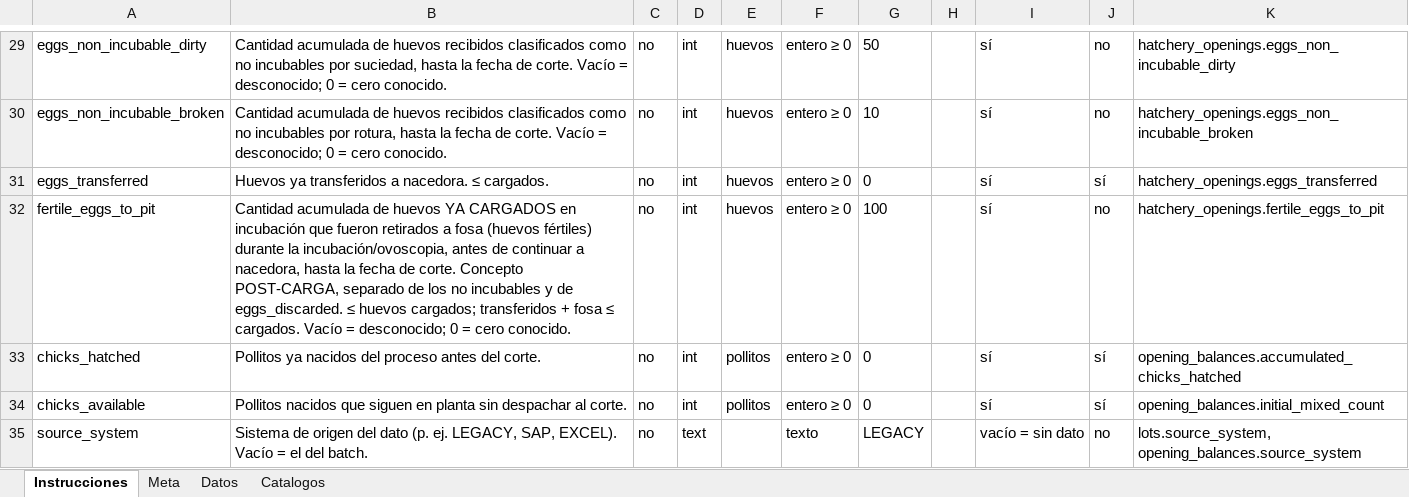
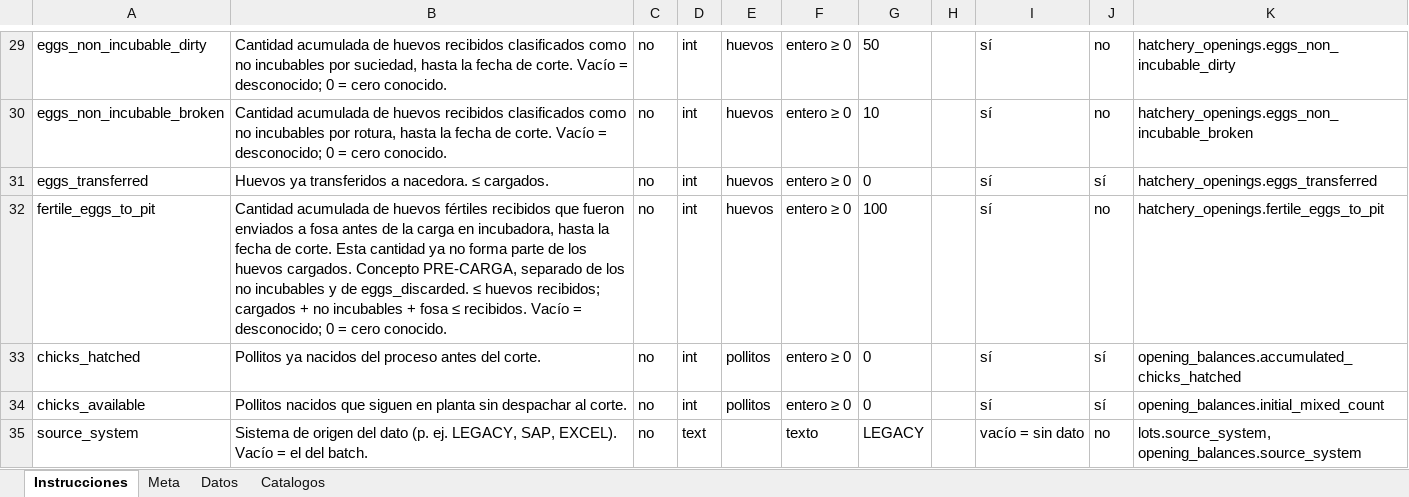
Before and after one commit to dvconsultores/GlobalAvicola, an Excel workbook: docs/plantillas_carga_inicial/cutover_template_hatchery_v4.xlsx, sheet Instrucciones, drawn as a sheet; only a part is shown, gaps mark what is left out; values as stored, in another font and other column widths than the file's, no borders; the diff names each change by its address in the sheet, - before the commit and + after, or states it on an @@ line.

```diff
--- a/docs/plantillas_carga_inicial/cutover_template_hatchery_v4.xlsx (sheet Instrucciones)
+++ b/docs/plantillas_carga_inicial/cutover_template_hatchery_v4.xlsx (sheet Instrucciones)
-B32: …de huevos YA CARGADOS en incubación que fueron retirados a fosa (huevos fértiles) durante la incubación/ovoscopia, antes de continuar a nacedora, hasta la fecha de corte. Concepto POST-CARGA, separado de los no incubables y de eggs_discarded. ≤ huevos cargados; transferidos + fosa ≤ cargados. Vacío =…
+B32: …de huevos fértiles recibidos que fueron enviados a fosa antes de la carga en incubadora, hasta la fecha de corte. Esta cantidad ya no forma parte de los huevos cargados. Concepto PRE-CARGA, separado de los no incubables y de eggs_discarded. ≤ huevos recibidos; cargados + no incubables + fosa ≤ recibidos. Vacío =…
```
Also changed, not shown: sheet Meta, 27 other files.
